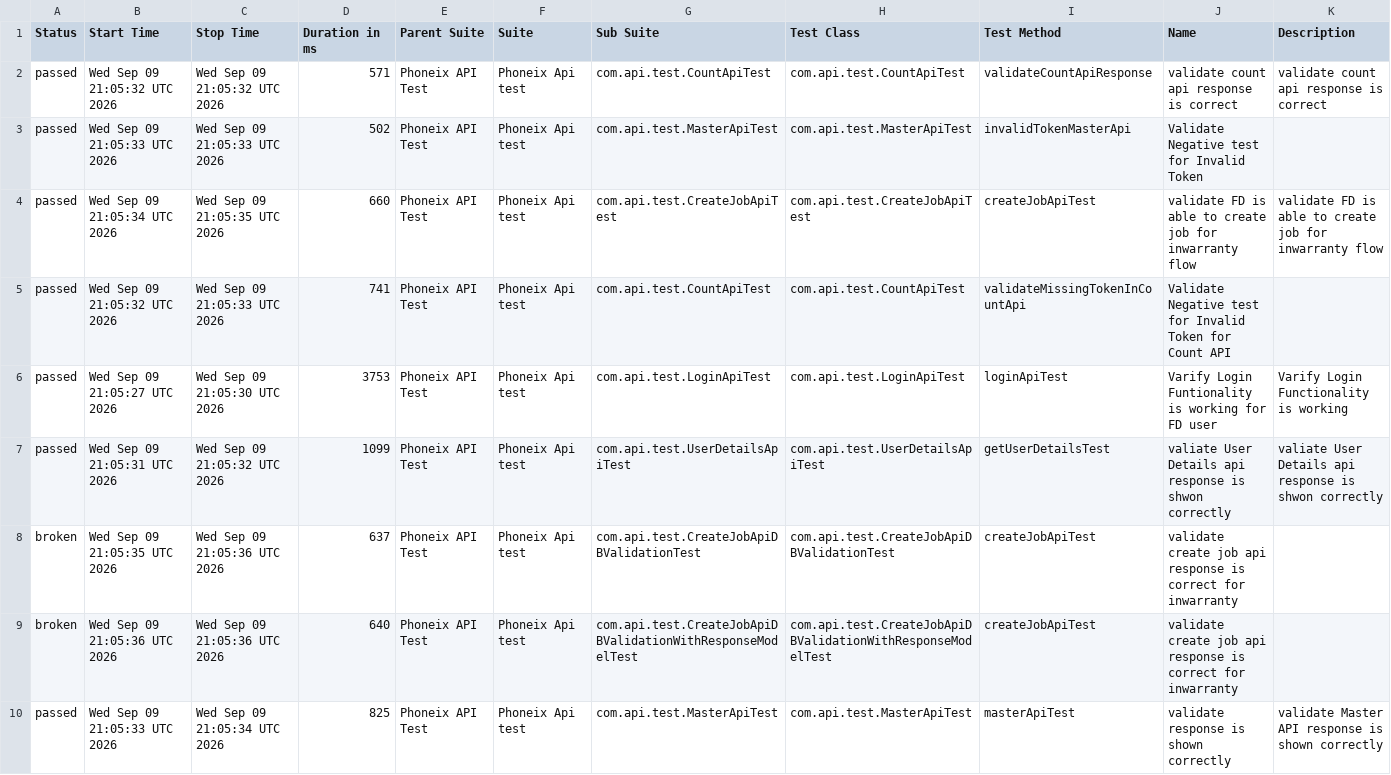
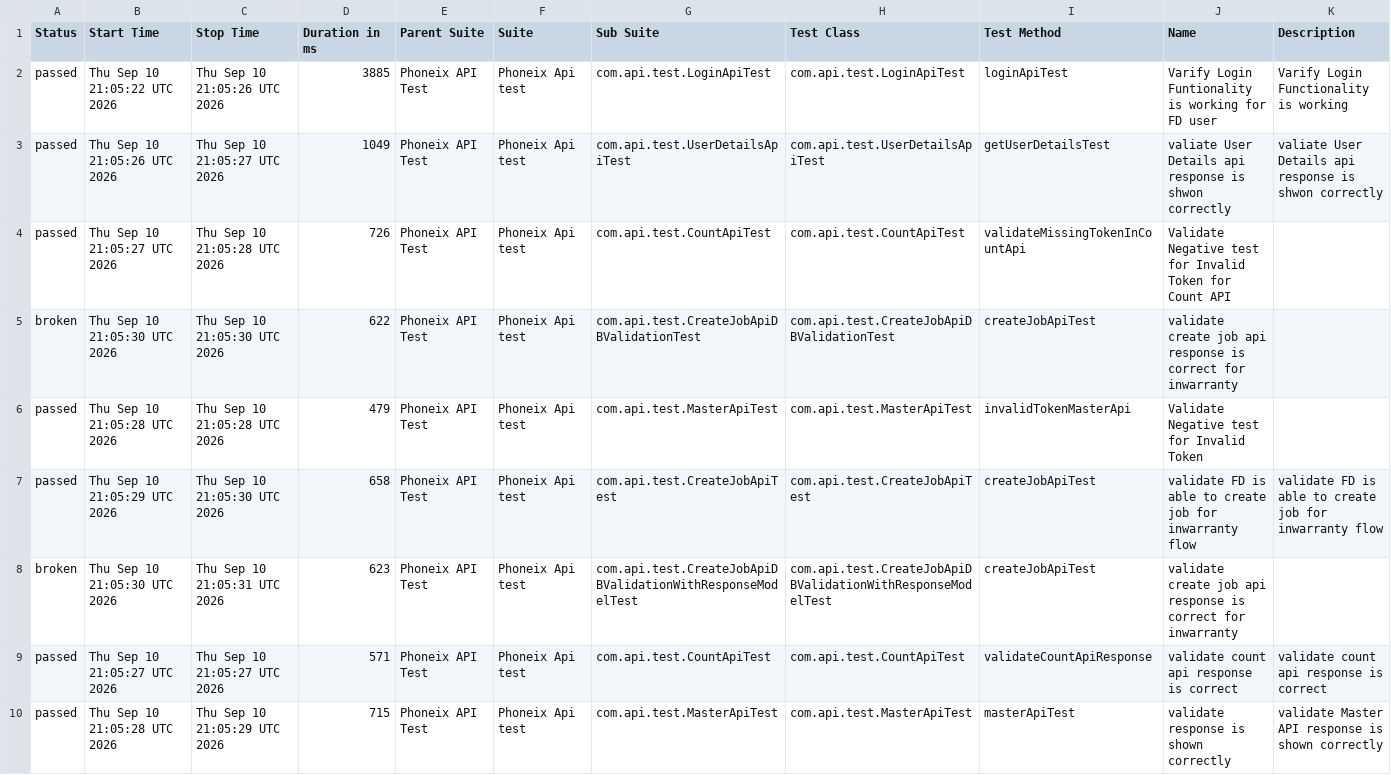
Before and after one commit to praveensharma1990/Phoenix-API-Automation-Framework, a CSV file: data/suites.csv, drawn as a sheet.

```diff
--- a/data/suites.csv
+++ b/data/suites.csv
@@ -1,10 +1,10 @@
 "Status","Start Time","Stop Time","Duration in ms","Parent Suite","Suite","Sub Suite","Test Class","Test Method","Name","Description"
-"passed","Wed Sep 09 21:05:32 UTC 2026","Wed Sep 09 21:05:32 UTC 2026","571","Phoneix API Test","Phoneix Api test","com.api.test.CountApiTest","com.api.test.CountApiTest","validateCountApiResponse","validate count api response is correct","validate count api response is correct"
-"passed","Wed Sep 09 21:05:33 UTC 2026","Wed Sep 09 21:05:33 UTC 2026","502","Phoneix API Test","Phoneix Api test","com.api.test.MasterApiTest","com.api.test.MasterApiTest","invalidTokenMasterApi","Validate Negative test for Invalid Token",""
-"passed","Wed Sep 09 21:05:34 UTC 2026","Wed Sep 09 21:05:35 UTC 2026","660","Phoneix API Test","Phoneix Api test","com.api.test.CreateJobApiTest","com.api.test.CreateJobApiTest","createJobApiTest","validate FD is able to create job for inwarranty flow","validate FD is able to create job for inwarranty flow"
-"passed","Wed Sep 09 21:05:32 UTC 2026","Wed Sep 09 21:05:33 UTC 2026","741","Phoneix API Test","Phoneix Api test","com.api.test.CountApiTest","com.api.test.CountApiTest","validateMissingTokenInCountApi","Validate Negative test for Invalid Token for Count API",""
-"passed","Wed Sep 09 21:05:27 UTC 2026","Wed Sep 09 21:05:30 UTC 2026","3753","Phoneix API Test","Phoneix Api test","com.api.test.LoginApiTest","com.api.test.LoginApiTest","loginApiTest","Varify Login Funtionality is working for FD user","Varify Login Functionality is working"
-"passed","Wed Sep 09 21:05:31 UTC 2026","Wed Sep 09 21:05:32 UTC 2026","1099","Phoneix API Test","Phoneix Api test","com.api.test.UserDetailsApiTest","com.api.test.UserDetailsApiTest","getUserDetailsTest","valiate User Details api response is shwon correctly","valiate User Details api response is shwon correctly"
-"broken","Wed Sep 09 21:05:35 UTC 2026","Wed Sep 09 21:05:36 UTC 2026","637","Phoneix API Test","Phoneix Api test","com.api.test.CreateJobApiDBValidationTest","com.api.test.CreateJobApiDBValidationTest","createJobApiTest","validate create job api response is correct for inwarranty",""
-"broken","Wed Sep 09 21:05:36 UTC 2026","Wed Sep 09 21:05:36 UTC 2026","640","Phoneix API Test","Phoneix Api test","com.api.test.CreateJobApiDBValidationWithResponseModelTest","com.api.test.CreateJobApiDBValidationWithResponseModelTest","createJobApiTest","validate create job api response is correct for inwarranty",""
-"passed","Wed Sep 09 21:05:33 UTC 2026","Wed Sep 09 21:05:34 UTC 2026","825","Phoneix API Test","Phoneix Api test","com.api.test.MasterApiTest","com.api.test.MasterApiTest","masterApiTest","validate response is shown correctly","validate Master API response is shown correctly"
+"passed","Thu Sep 10 21:05:22 UTC 2026","Thu Sep 10 21:05:26 UTC 2026","3885","Phoneix API Test","Phoneix Api test","com.api.test.LoginApiTest","com.api.test.LoginApiTest","loginApiTest","Varify Login Funtionality is working for FD user","Varify Login Functionality is working"
+"passed","Thu Sep 10 21:05:26 UTC 2026","Thu Sep 10 21:05:27 UTC 2026","1049","Phoneix API Test","Phoneix Api test","com.api.test.UserDetailsApiTest","com.api.test.UserDetailsApiTest","getUserDetailsTest","valiate User Details api response is shwon correctly","valiate User Details api response is shwon correctly"
+"passed","Thu Sep 10 21:05:27 UTC 2026","Thu Sep 10 21:05:28 UTC 2026","726","Phoneix API Test","Phoneix Api test","com.api.test.CountApiTest","com.api.test.CountApiTest","validateMissingTokenInCountApi","Validate Negative test for Invalid Token for Count API",""
+"broken","Thu Sep 10 21:05:30 UTC 2026","Thu Sep 10 21:05:30 UTC 2026","622","Phoneix API Test","Phoneix Api test","com.api.test.CreateJobApiDBValidationTest","com.api.test.CreateJobApiDBValidationTest","createJobApiTest","validate create job api response is correct for inwarranty",""
+"passed","Thu Sep 10 21:05:28 UTC 2026","Thu Sep 10 21:05:28 UTC 2026","479","Phoneix API Test","Phoneix Api test","com.api.test.MasterApiTest","com.api.test.MasterApiTest","invalidTokenMasterApi","Validate Negative test for Invalid Token",""
+"passed","Thu Sep 10 21:05:29 UTC 2026","Thu Sep 10 21:05:30 UTC 2026","658","Phoneix API Test","Phoneix Api test","com.api.test.CreateJobApiTest","com.api.test.CreateJobApiTest","createJobApiTest","validate FD is able to create job for inwarranty flow","validate FD is able to create job for inwarranty flow"
+"broken","Thu Sep 10 21:05:30 UTC 2026","Thu Sep 10 21:05:31 UTC 2026","623","Phoneix API Test","Phoneix Api test","com.api.test.CreateJobApiDBValidationWithResponseModelTest","com.api.test.CreateJobApiDBValidationWithResponseModelTest","createJobApiTest","validate create job api response is correct for inwarranty",""
+"passed","Thu Sep 10 21:05:27 UTC 2026","Thu Sep 10 21:05:27 UTC 2026","571","Phoneix API Test","Phoneix Api test","com.api.test.CountApiTest","com.api.test.CountApiTest","validateCountApiResponse","validate count api response is correct","validate count api response is correct"
+"passed","Thu Sep 10 21:05:28 UTC 2026","Thu Sep 10 21:05:29 UTC 2026","715","Phoneix API Test","Phoneix Api test","com.api.test.MasterApiTest","com.api.test.MasterApiTest","masterApiTest","validate response is shown correctly","validate Master API response is shown correctly"
```
Also changed, not shown: data/behaviors.csv, 54 other files.
